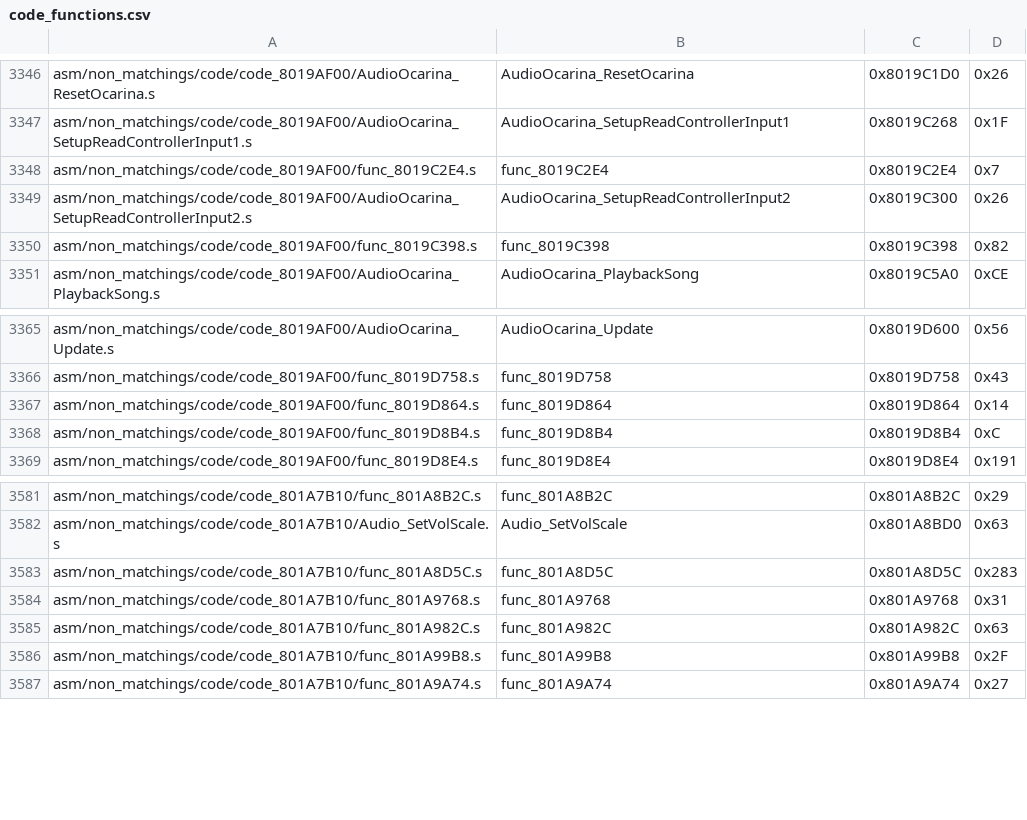
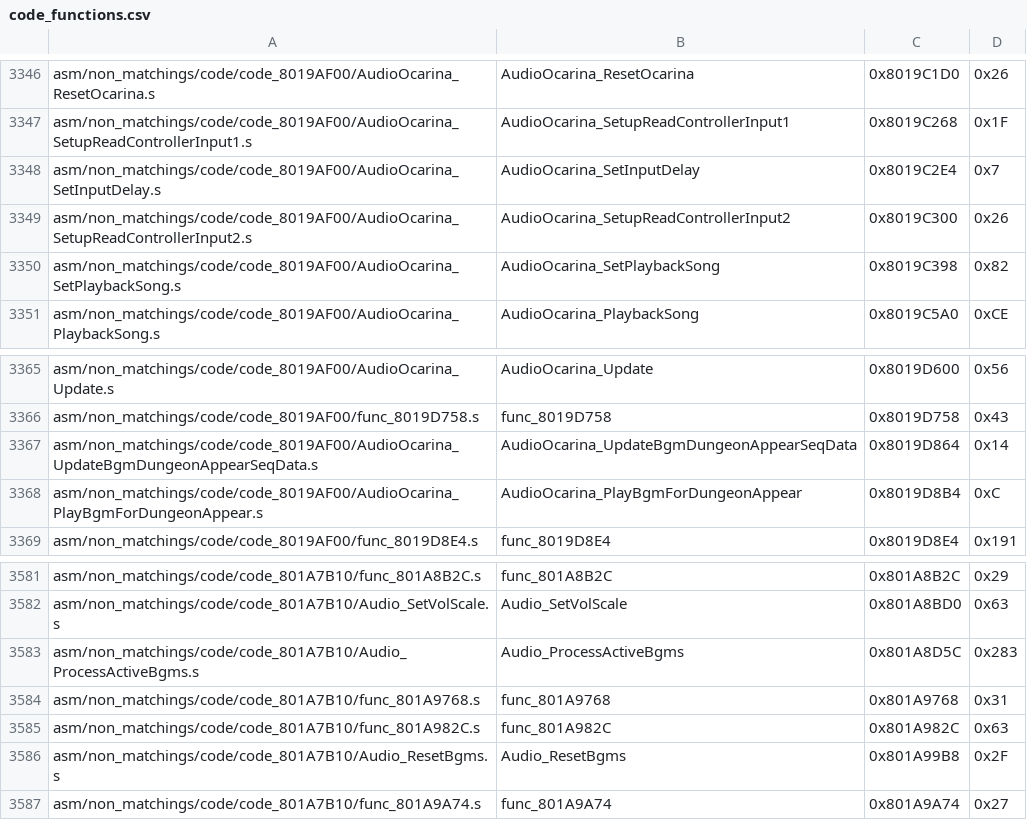
Before and after one commit to engineer124/mm, a CSV file: tools/sizes/code_functions.csv, drawn as a sheet; only a part is shown, gaps mark what is left out.

```diff
--- a/tools/sizes/code_functions.csv
+++ b/tools/sizes/code_functions.csv
@@ -3347,5 +3347,5 @@ asm/non_matchings/code/code_8019AF00/AudioOcarina_ResetOcarina.s,AudioOcarina_Re
 asm/non_matchings/code/code_8019AF00/AudioOcarina_SetupReadControllerInput1.s,AudioOcarina_SetupReadControllerInput1,0x8019C268,0x1F
-asm/non_matchings/code/code_8019AF00/func_8019C2E4.s,func_8019C2E4,0x8019C2E4,0x7
+asm/non_matchings/code/code_8019AF00/AudioOcarina_SetInputDelay.s,AudioOcarina_SetInputDelay,0x8019C2E4,0x7
 asm/non_matchings/code/code_8019AF00/AudioOcarina_SetupReadControllerInput2.s,AudioOcarina_SetupReadControllerInput2,0x8019C300,0x26
-asm/non_matchings/code/code_8019AF00/func_8019C398.s,func_8019C398,0x8019C398,0x82
+asm/non_matchings/code/code_8019AF00/AudioOcarina_SetPlaybackSong.s,AudioOcarina_SetPlaybackSong,0x8019C398,0x82
 asm/non_matchings/code/code_8019AF00/AudioOcarina_PlaybackSong.s,AudioOcarina_PlaybackSong,0x8019C5A0,0xCE
@@ -3366,4 +3366,4 @@ asm/non_matchings/code/code_8019AF00/AudioOcarina_Update.s,AudioOcarina_Update,0
 asm/non_matchings/code/code_8019AF00/func_8019D758.s,func_8019D758,0x8019D758,0x43
-asm/non_matchings/code/code_8019AF00/func_8019D864.s,func_8019D864,0x8019D864,0x14
-asm/non_matchings/code/code_8019AF00/func_8019D8B4.s,func_8019D8B4,0x8019D8B4,0xC
+asm/non_matchings/code/code_8019AF00/AudioOcarina_UpdateBgmDungeonAppearSeqData.s,AudioOcarina_UpdateBgmDungeonAppearSeqData,0x8019D864,0x14
+asm/non_matchings/code/code_8019AF00/AudioOcarina_PlayBgmForDungeonAppear.s,AudioOcarina_PlayBgmForDungeonAppear,0x8019D8B4,0xC
 asm/non_matchings/code/code_8019AF00/func_8019D8E4.s,func_8019D8E4,0x8019D8E4,0x191
@@ -3582,6 +3582,6 @@ asm/non_matchings/code/code_801A7B10/func_801A8B2C.s,func_801A8B2C,0x801A8B2C,0x
 asm/non_matchings/code/code_801A7B10/Audio_SetVolScale.s,Audio_SetVolScale,0x801A8BD0,0x63
-asm/non_matchings/code/code_801A7B10/func_801A8D5C.s,func_801A8D5C,0x801A8D5C,0x283
+asm/non_matchings/code/code_801A7B10/Audio_ProcessActiveBgms.s,Audio_ProcessActiveBgms,0x801A8D5C,0x283
 asm/non_matchings/code/code_801A7B10/func_801A9768.s,func_801A9768,0x801A9768,0x31
 asm/non_matchings/code/code_801A7B10/func_801A982C.s,func_801A982C,0x801A982C,0x63
-asm/non_matchings/code/code_801A7B10/func_801A99B8.s,func_801A99B8,0x801A99B8,0x2F
+asm/non_matchings/code/code_801A7B10/Audio_ResetBgms.s,Audio_ResetBgms,0x801A99B8,0x2F
 asm/non_matchings/code/code_801A7B10/func_801A9A74.s,func_801A9A74,0x801A9A74,0x27
```
Also changed, not shown: 7 other files.
